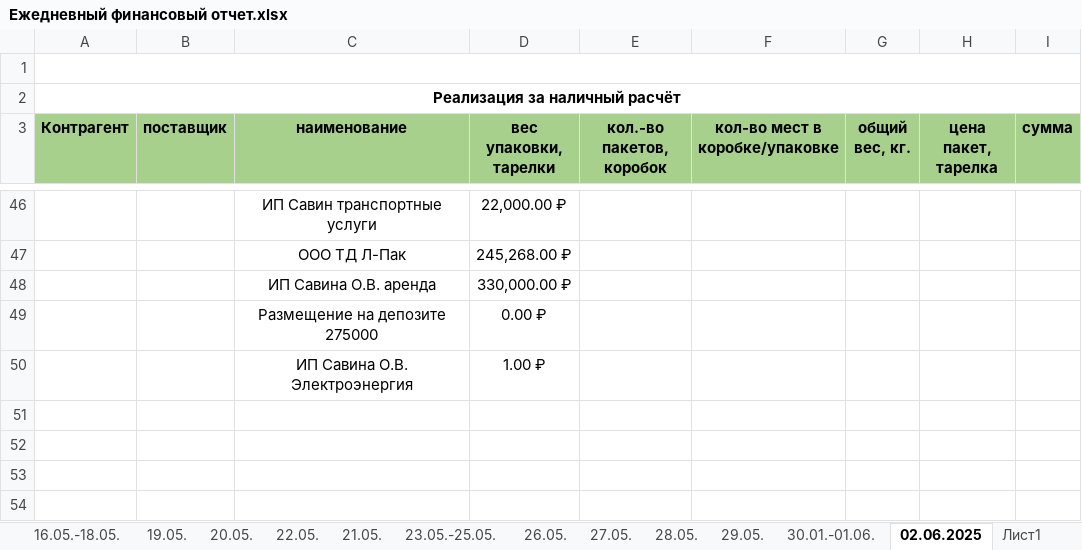
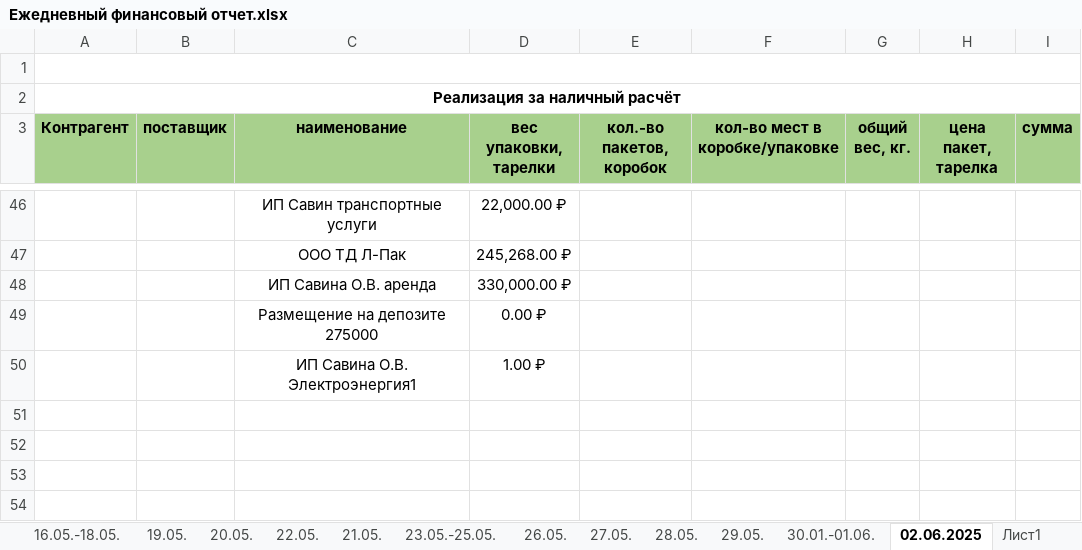
Before and after one commit to VitsVi/excel_data_replacing, an Excel workbook: files/Ежедневный финансовый отчет.xlsx, sheet 02.06.2025, drawn as a sheet; only a part is shown, gaps mark what is left out; values as stored, in another font and other column widths than the file's, no borders; the diff names each change by its address in the sheet, - before the commit and + after, or states it on an @@ line.

```diff
--- a/files/Ежедневный финансовый отчет.xlsx (sheet 02.06.2025)
+++ b/files/Ежедневный финансовый отчет.xlsx (sheet 02.06.2025)
-C50 (наименование): ИП Савина О.В. Электроэнергия
+C50 (наименование): ИП Савина О.В. Электроэнергия1
```
Also changed, not shown: files_result_14.07.2025/Электричество 2025.xlsx, 5 other files.
